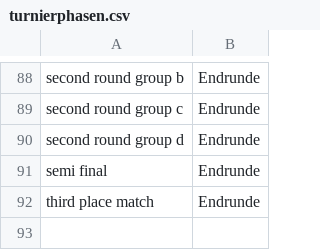
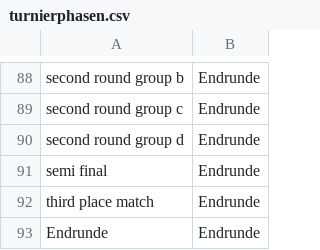
Before and after one commit to codecentric/soccer-prediction-2014, a CSV file: 2-clean-data/1-tournament-names/input/turnierphasen.csv, drawn as a sheet; only a part is shown, gaps mark what is left out.

```diff
--- a/2-clean-data/1-tournament-names/input/turnierphasen.csv
+++ b/2-clean-data/1-tournament-names/input/turnierphasen.csv
@@ -92 +92,2 @@
 "third place match";"Endrunde"
+"Endrunde";"Endrunde"
```
Also changed, not shown: 1-merge-data/output/games.csv, 4 other files.
